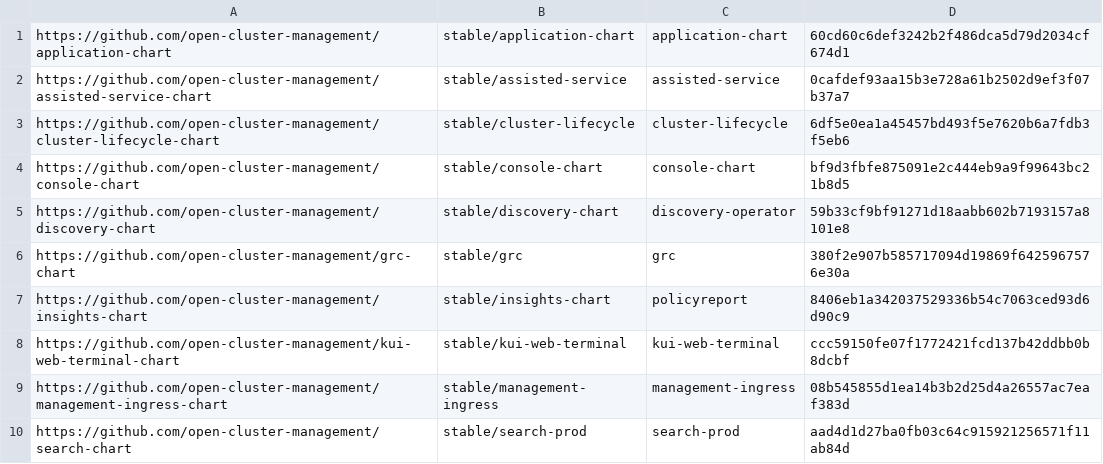
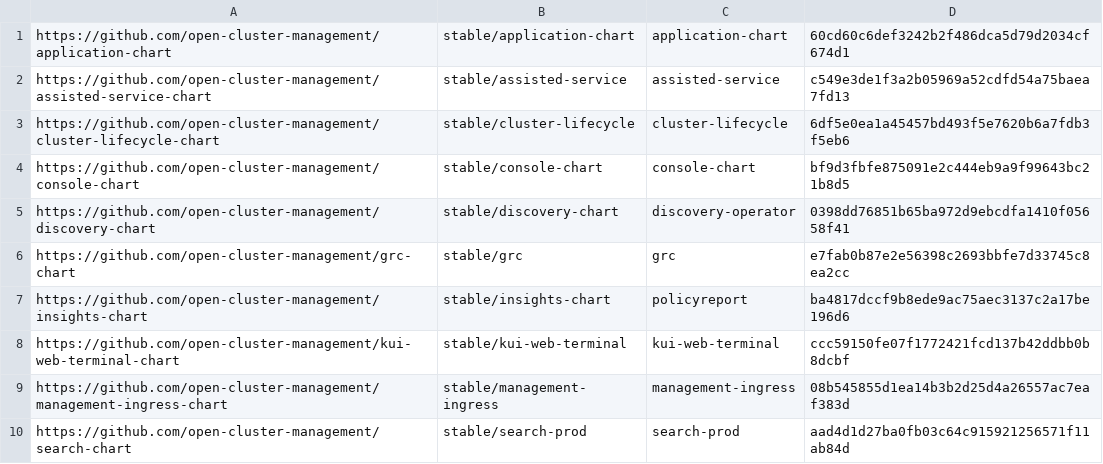
Before and after one commit to stolostron/multiclusterhub-repo, a CSV file: currentSHAs.csv, drawn as a sheet.

```diff
--- a/currentSHAs.csv
+++ b/currentSHAs.csv
@@ -1,8 +1,8 @@
 https://github.com/open-cluster-management/application-chart,stable/application-chart,application-chart,60cd60c6def3242b2f486dca5d79d2034cf674d1
-https://github.com/open-cluster-management/assisted-service-chart,stable/assisted-service,assisted-service,0cafdef93aa15b3e728a61b2502d9ef3f07b37a7
+https://github.com/open-cluster-management/assisted-service-chart,stable/assisted-service,assisted-service,c549e3de1f3a2b05969a52cdfd54a75baea7fd13
 https://github.com/open-cluster-management/cluster-lifecycle-chart,stable/cluster-lifecycle,cluster-lifecycle,6df5e0ea1a45457bd493f5e7620b6a7fdb3f5eb6
 https://github.com/open-cluster-management/console-chart,stable/console-chart,console-chart,bf9d3fbfe875091e2c444eb9a9f99643bc21b8d5
-https://github.com/open-cluster-management/discovery-chart,stable/discovery-chart,discovery-operator,59b33cf9bf91271d18aabb602b7193157a8101e8
-https://github.com/open-cluster-management/grc-chart,stable/grc,grc,380f2e907b585717094d19869f6425967576e30a
-https://github.com/open-cluster-management/insights-chart,stable/insights-chart,policyreport,8406eb1a342037529336b54c7063ced93d6d90c9
+https://github.com/open-cluster-management/discovery-chart,stable/discovery-chart,discovery-operator,0398dd76851b65ba972d9ebcdfa1410f05658f41
+https://github.com/open-cluster-management/grc-chart,stable/grc,grc,e7fab0b87e2e56398c2693bbfe7d33745c8ea2cc
+https://github.com/open-cluster-management/insights-chart,stable/insights-chart,policyreport,ba4817dccf9b8ede9ac75aec3137c2a17be196d6
 https://github.com/open-cluster-management/kui-web-terminal-chart,stable/kui-web-terminal,kui-web-terminal,ccc59150fe07f1772421fcd137b42ddbb0b8dcbf
```
Also changed, not shown: 4 other files.
